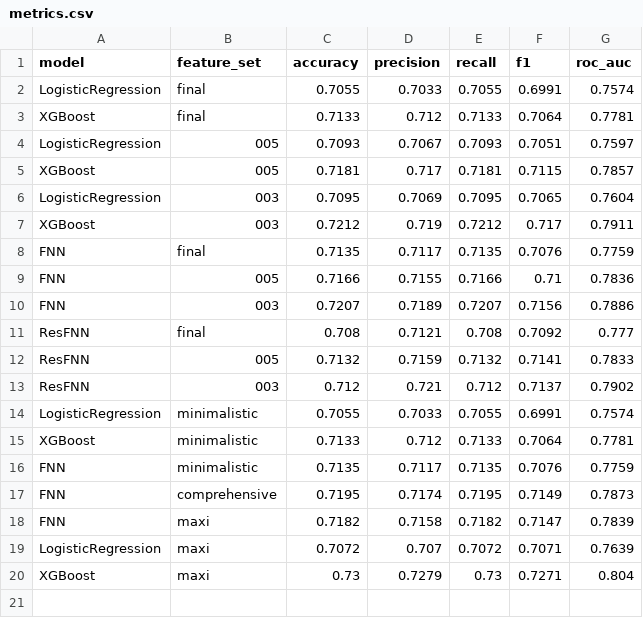
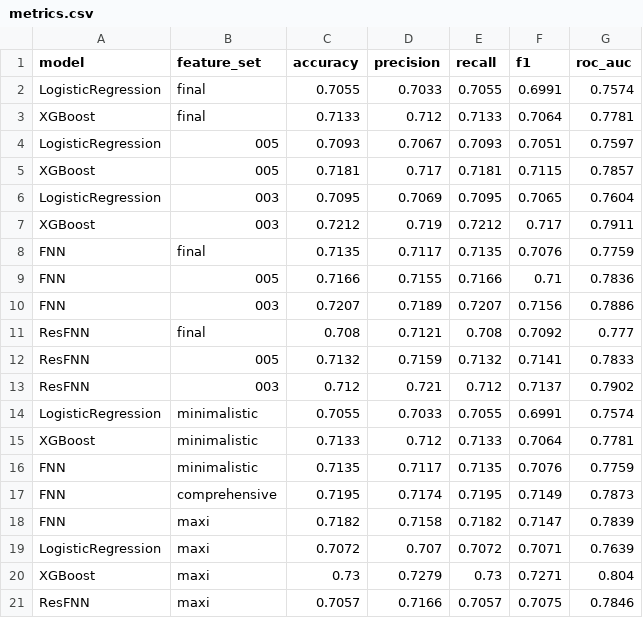
Before and after one commit to Orangenraph/Predicting-American-Football-Plays, a CSV file: outputs/results/metrics.csv, drawn as a sheet.

```diff
--- a/outputs/results/metrics.csv
+++ b/outputs/results/metrics.csv
@@ -20 +20,2 @@ LogisticRegression,maxi,0.7072,0.707,0.7072,0.7071,0.7639
 XGBoost,maxi,0.73,0.7279,0.73,0.7271,0.804
+ResFNN,maxi,0.7057,0.7166,0.7057,0.7075,0.7846
```
Also changed, not shown: 6 other files.
